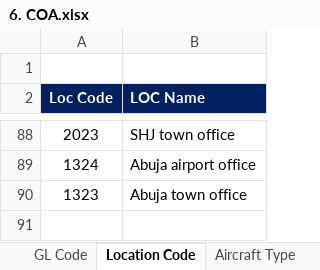
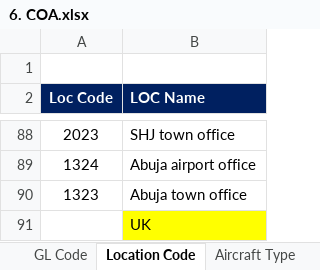
Before and after one commit to Gahamanyiced/wb_invoice_system_front_end, an Excel workbook: public/6. COA.xlsx, sheet Location Code, drawn as a sheet; only a part is shown, gaps mark what is left out; values as stored, in another font and other column widths than the file's, no borders; the diff names each change by its address in the sheet, - before the commit and + after, or states it on an @@ line.

```diff
--- a/public/6. COA.xlsx (sheet Location Code)
+++ b/public/6. COA.xlsx (sheet Location Code)
+row 91:  | UK
```
Also changed, not shown: sheet Supplier Details, 7 other files.
